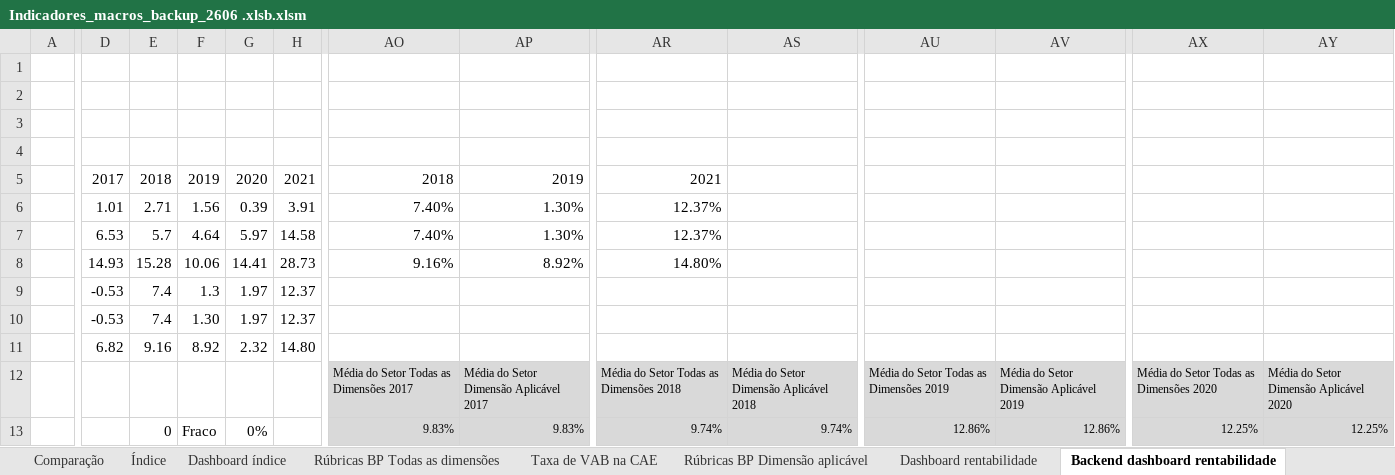
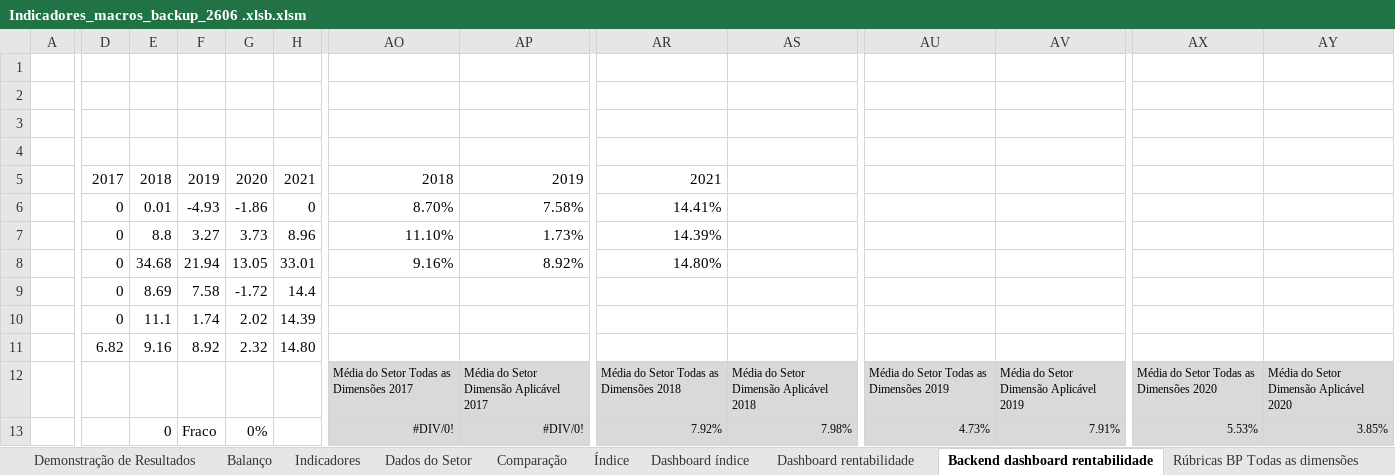
Before and after one commit to Rodrigosp20/dashboard-tool, an Excel workbook: Indicadores_macros_backup_2606 .xlsb.xlsm, sheet Backend dashboard rentabilidade, drawn as a sheet; only a part is shown, gaps mark what is left out; values as stored, in another font and other column widths than the file's, no borders; charts and pictures not drawn; removed rows and columns are numbered as before the commit, all else as after; rows hold the shown columns only; the diff covers the shown part only; the diff names each change by its address in the sheet, - before the commit and + after, or states it on an @@ line.

```diff
--- a/Indicadores_macros_backup_2606 .xlsb.xlsm (sheet Backend dashboard rentabilidade)
+++ b/Indicadores_macros_backup_2606 .xlsb.xlsm (sheet Backend dashboard rentabilidade)
@@ sheet tab order changed: Demonstração de Resultados | Balanço | Indicadores | Dados do Setor | Comparação | Índice | Dashboard índice | Dashboard rentabilidade | Backend dashboard rentabilidade | Rúbricas BP Todas as dimensões @@
-row 6:  | 1.01 | 2.71 | 1.56 | 0.39 | 3.91 | 7.40% | 1.30% | 12.37%
-row 7:  | 6.53 | 5.7 | 4.64 | 5.97 | 14.58 | 7.40% | 1.30% | 12.37%
+row 6:  | 0 | 0.01 | -4.93 | -1.86 | 0 | 8.70% | 7.58% | 14.41%
+row 7:  | 0 | 8.8 | 3.27 | 3.73 | 8.96 | 11.10% | 1.73% | 14.39%
-D8: 14.93
+D8: 0
-E8: 15.28
+E8: 34.68
-F8: 10.06
+F8: 21.94
-G8: 14.41
+G8: 13.05
-H8: 28.73
+H8: 33.01
-D9:D10: -0.53
+D9:D10: 0
-E9: 7.4
+E9: 8.69
-F9: 1.3
+F9: 7.58
-G9: 1.97
+G9: -1.72
-H9: 12.37
+H9: 14.4
-E10: 7.4
+E10: 11.1
-F10: 1.30
+F10: 1.74
-G10: 1.97
+G10: 2.02
-H10: 12.37
+H10: 14.39
-AO13: 9.83%
+AO13: #DIV/0!
-AP13: 9.83%
+AP13: #DIV/0!
-AR13: 9.74%
+AR13: 7.92%
-AS13: 9.74%
+AS13: 7.98%
-AU13: 12.86%
+AU13: 4.73%
-AV13: 12.86%
+AV13: 7.91%
-AX13: 12.25%
+AX13: 5.53%
-AY13: 12.25%
+AY13: 3.85%
```
Also changed, not shown: 59 added rows, 59 removed rows, 100 edited cells and cell formats elsewhere in this sheet, sheet Rúbricas BP Todas as dimensões, sheet Rúbricas BP Dimensão aplicável, sheet Comparação, sheet Dados do Setor, sheet Operacionais, sheet Financeiros, 5 more sheets, other sheet tabs, formulas that keep their value, charts or pictures, 15 other files.
